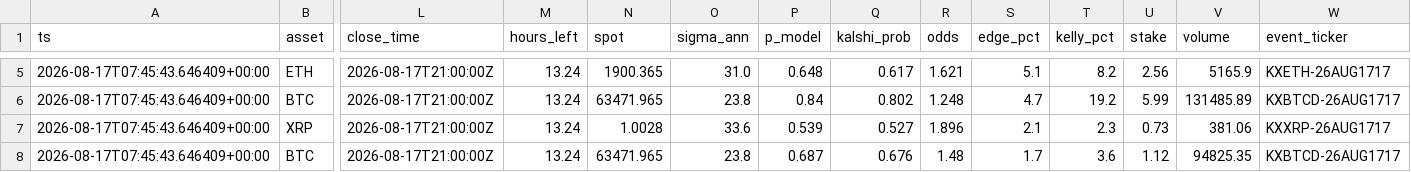
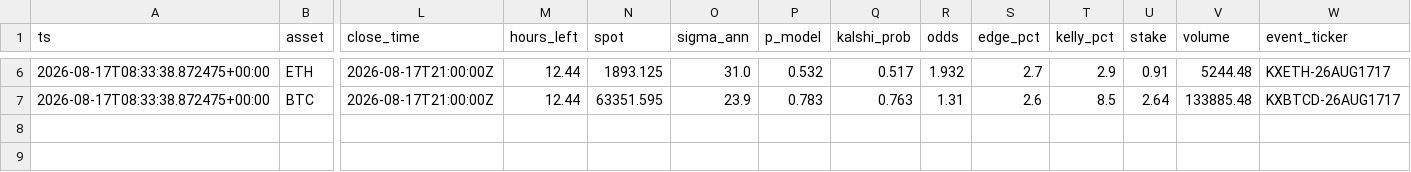
Before and after one commit to JorgeCampe/crypto-signals-bot, a CSV file: crypto_signals_bot/data/signals.csv, drawn as a sheet; only a part is shown, gaps mark what is left out; removed rows and columns are numbered as before the commit, all else as after; rows hold the shown columns only; the diff covers the shown part only; the diff names each change by its address in the sheet, - before the commit and + after, or states it on an @@ line.

```diff
--- a/crypto_signals_bot/data/signals.csv
+++ b/crypto_signals_bot/data/signals.csv
-A6:A7 (ts): 2026-08-17T07:45:43.646409+00:00
+A6:A7 (ts): 2026-08-17T08:33:38.872475+00:00
-M6:M7 (hours_left): 13.24
+M6:M7 (hours_left): 12.44
-N6 (spot): 1900.365
+N6 (spot): 1893.125
-P6 (p_model): 0.648
+P6 (p_model): 0.532
-Q6 (kalshi_prob): 0.617
+Q6 (kalshi_prob): 0.517
-R6 (odds): 1.621
+R6 (odds): 1.932
-S6 (edge_pct): 5.1
+S6 (edge_pct): 2.7
-T6 (kelly_pct): 8.2
+T6 (kelly_pct): 2.9
-U6 (stake): 2.56
+U6 (stake): 0.91
-V6 (volume): 5165.9
+V6 (volume): 5244.48
-N7 (spot): 63471.965
+N7 (spot): 63351.595
-O7 (sigma_ann): 23.8
+O7 (sigma_ann): 23.9
-P7 (p_model): 0.84
+P7 (p_model): 0.783
-Q7 (kalshi_prob): 0.802
+Q7 (kalshi_prob): 0.763
-R7 (odds): 1.248
+R7 (odds): 1.31
-S7 (edge_pct): 4.7
+S7 (edge_pct): 2.6
-T7 (kelly_pct): 19.2
+T7 (kelly_pct): 8.5
-U7 (stake): 5.99
+U7 (stake): 2.64
-V7 (volume): 131485.89
+V7 (volume): 133885.48
-row 7: 2026-08-17T07:45:43.646409+00:00 | XRP | 2026-08-17T21:00:00Z | 13.24 | 1.0028 | 33.6 | 0.539 | 0.527 | 1.896 | 2.1 | 2.3 | 0.73 | 381.06 | KXXRP-26AUG1717
-row 8: 2026-08-17T07:45:43.646409+00:00 | BTC | 2026-08-17T21:00:00Z | 13.24 | 63471.965 | 23.8 | 0.687 | 0.676 | 1.48 | 1.7 | 3.6 | 1.12 | 94825.35 | KXBTCD-26AUG1717
```
Also changed, not shown: 2 added rows, 1 removed row and 20 edited cells elsewhere in this file, crypto_signals_bot/data/equity.csv, 2 other files.
